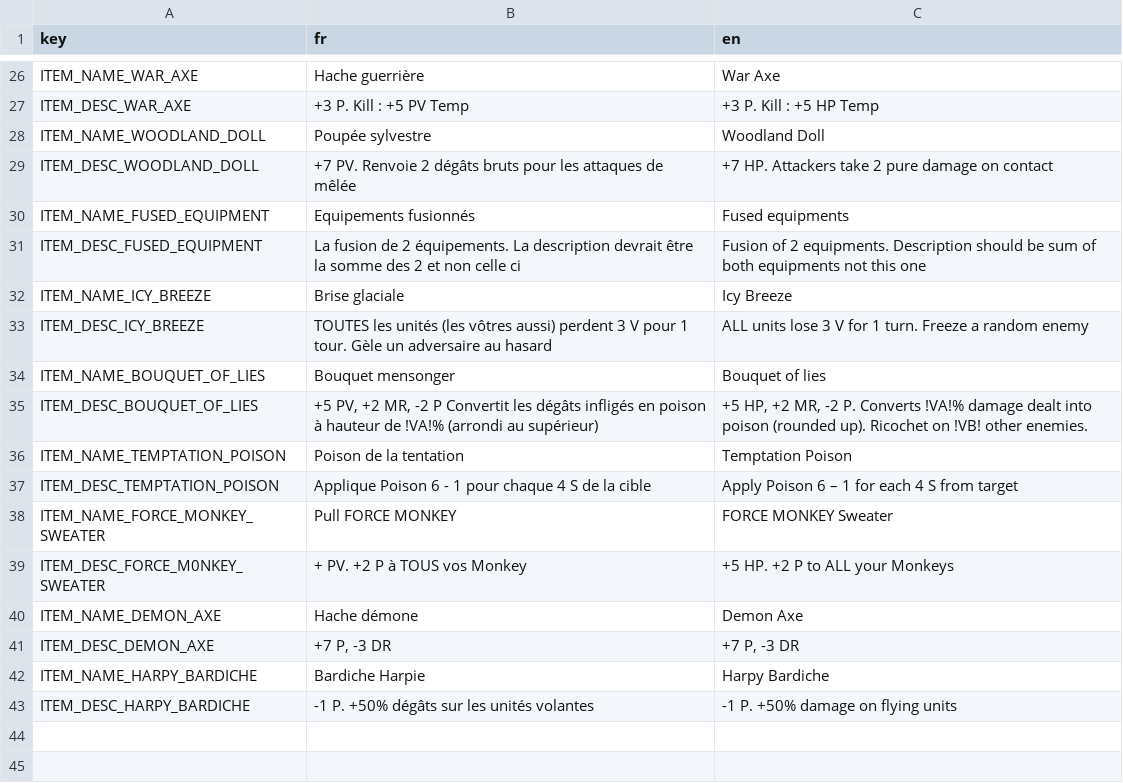
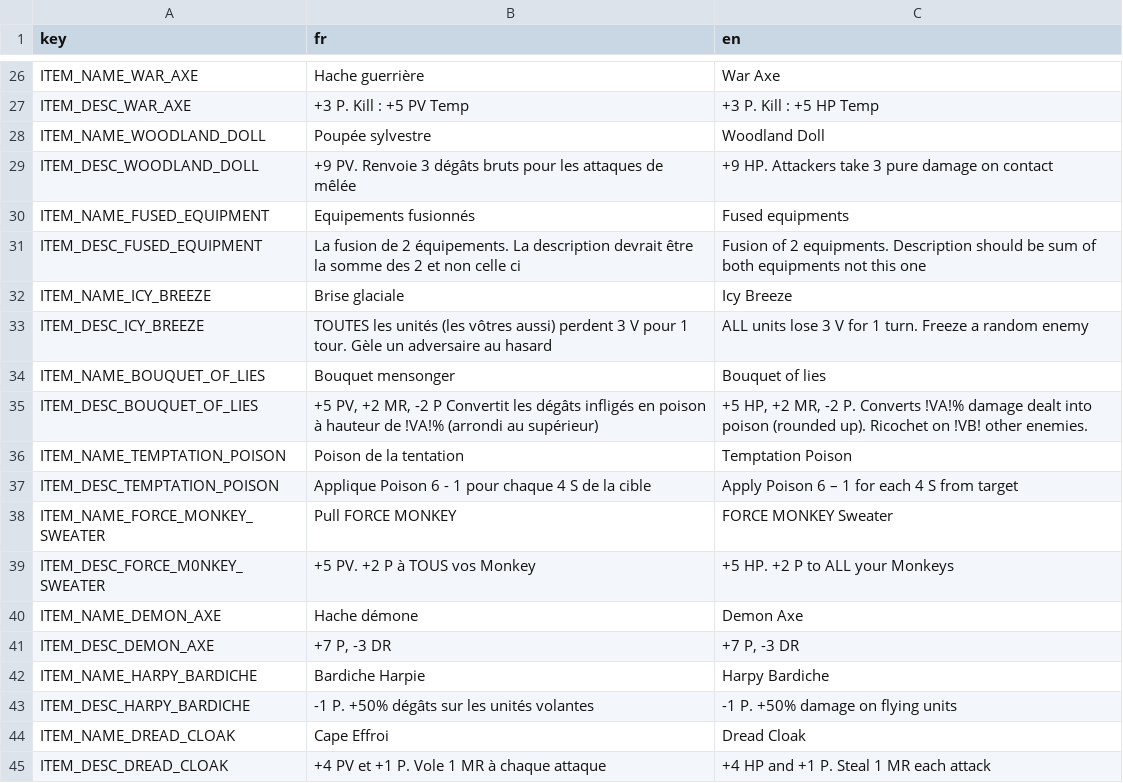
Before and after one commit to Atio3f/FightOfCities2D, a CSV file: translations/item.csv, drawn as a sheet; only a part is shown, gaps mark what is left out.

Commit message:
Add Dread Cloak equipment and some Shop adjustments
Add Dread Cloak equipment and associated effect: Steal MR on hit
+ Place gold rewards and a second shop on campaign
+ Add gold counter during shop time
+ Up Woodland Doll to return 3 damage instead of 2 (+9 HP instead of 7 too)

```diff
--- a/translations/item.csv
+++ b/translations/item.csv
@@ -28,3 +28,3 @@ ITEM_DESC_WAR_AXE,+3 P. Kill : +5 PV Temp,+3 P. Kill : +5 HP Temp
 ITEM_NAME_WOODLAND_DOLL,Poupée sylvestre,Woodland Doll
-ITEM_DESC_WOODLAND_DOLL,+7 PV. Renvoie 2 dégâts bruts pour les attaques de mêlée,+7 HP. Attackers take 2 pure damage on contact
+ITEM_DESC_WOODLAND_DOLL,+9 PV. Renvoie 3 dégâts bruts pour les attaques de mêlée,+9 HP. Attackers take 3 pure damage on contact
 ITEM_NAME_FUSED_EQUIPMENT,Equipements fusionnés,Fused equipments
@@ -38,3 +38,3 @@ ITEM_DESC_TEMPTATION_POISON,Applique Poison 6 - 1 pour chaque 4 S de la cible,Ap
 ITEM_NAME_FORCE_MONKEY_SWEATER,Pull FORCE MONKEY,FORCE MONKEY Sweater
-ITEM_DESC_FORCE_M0NKEY_SWEATER,+ PV. +2 P à TOUS vos Monkey,+5 HP. +2 P to ALL your Monkeys
+ITEM_DESC_FORCE_M0NKEY_SWEATER,+5 PV. +2 P à TOUS vos Monkey,+5 HP. +2 P to ALL your Monkeys
 ITEM_NAME_DEMON_AXE,Hache démone,Demon Axe
@@ -43 +43,3 @@ ITEM_NAME_HARPY_BARDICHE,Bardiche Harpie,Harpy Bardiche
 ITEM_DESC_HARPY_BARDICHE,-1 P. +50% dégâts sur les unités volantes,-1 P. +50% damage on flying units
+ITEM_NAME_DREAD_CLOAK,Cape Effroi,Dread Cloak
+ITEM_DESC_DREAD_CLOAK,+4 PV et +1 P. Vole 1 MR à chaque attaque,+4 HP and +1 P. Steal 1 MR each attack
```
Also changed, not shown: translations/effect.csv, translations/strings.csv, 25 other files.
